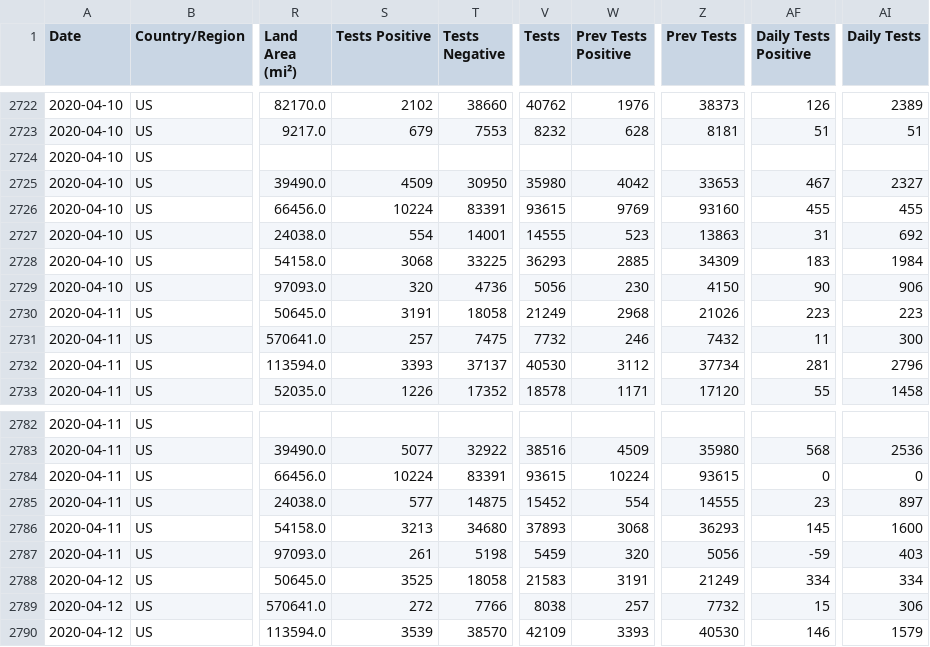
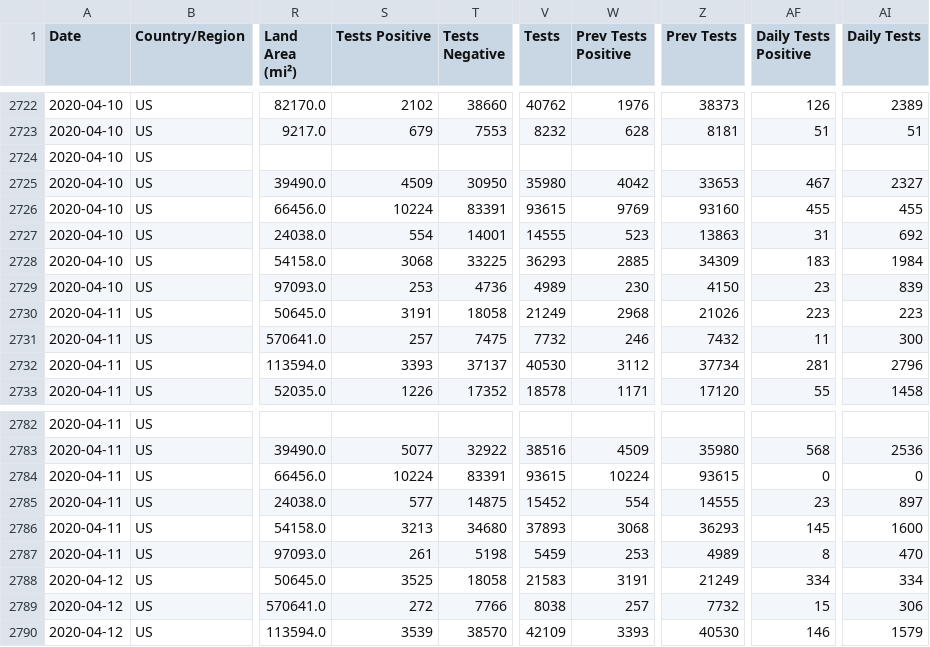
Before and after one commit to fmossott/COVID19-US, a CSV file: data/usstates_ts.csv, drawn as a sheet; only a part is shown, gaps mark what is left out; the diff names each change by its address in the sheet, - before the commit and + after, or states it on an @@ line.

```diff
--- a/data/usstates_ts.csv
+++ b/data/usstates_ts.csv
-S2729 (Tests Positive): 320
+S2729 (Tests Positive): 253
-V2729 (Tests): 5056
+V2729 (Tests): 4989
-AF2729 (Daily Tests Positive): 90
+AF2729 (Daily Tests Positive): 23
-AI2729 (Daily Tests): 906
+AI2729 (Daily Tests): 839
-W2787 (Prev Tests Positive): 320
+W2787 (Prev Tests Positive): 253
-Z2787 (Prev Tests): 5056
+Z2787 (Prev Tests): 4989
-AF2787 (Daily Tests Positive): -59
+AF2787 (Daily Tests Positive): 8
-AI2787 (Daily Tests): 403
+AI2787 (Daily Tests): 470
```
Also changed, not shown: data/tests_raw.csv.
